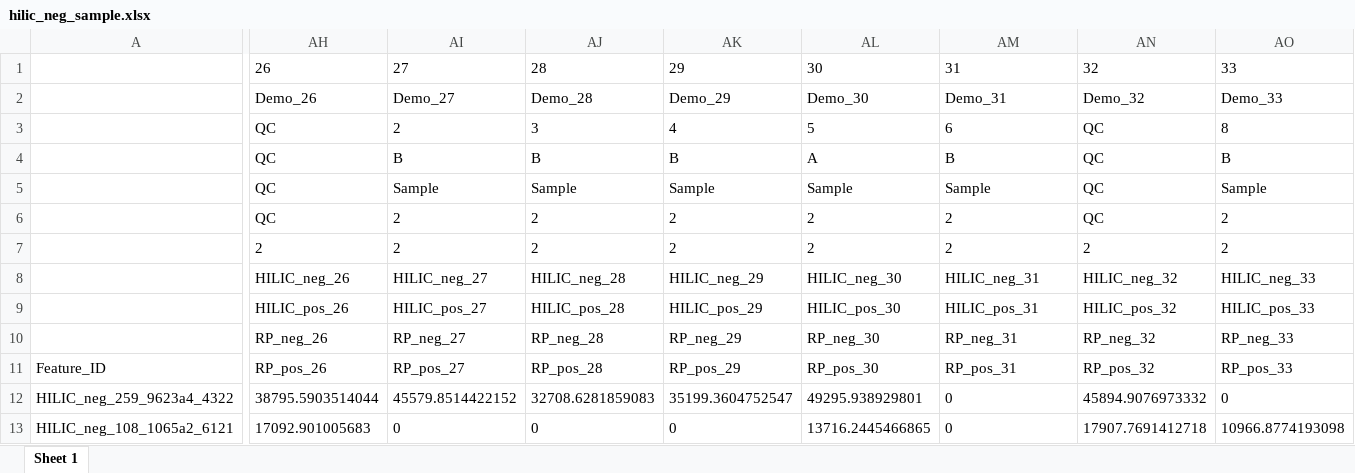
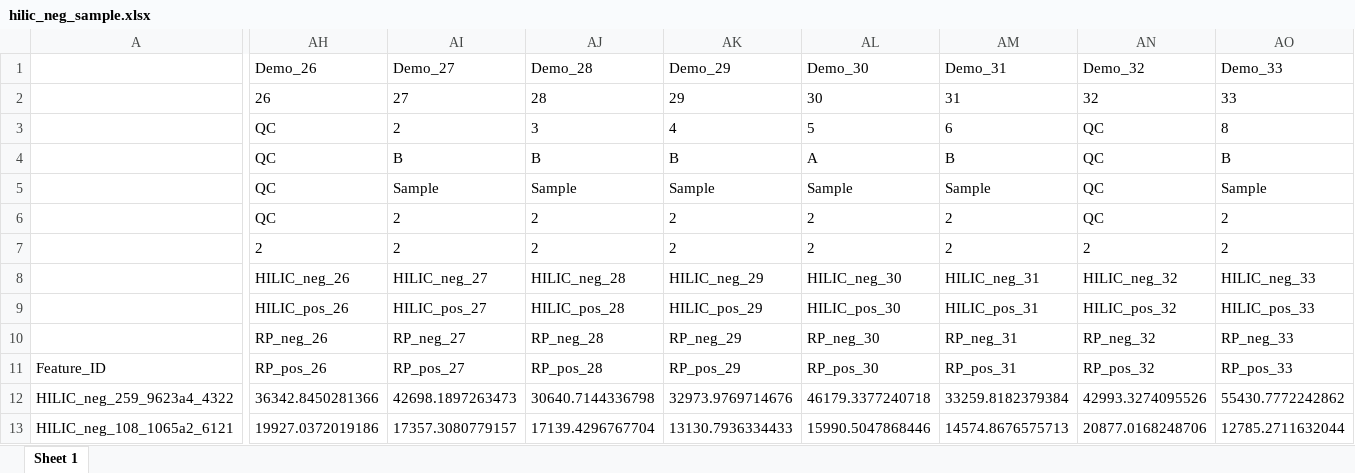
Before and after one commit to hanhineva-lab/notame, an Excel workbook: inst/extdata/hilic_neg_sample.xlsx, sheet Sheet 1, drawn as a sheet; only a part is shown, gaps mark what is left out; values as stored, in another font and other column widths than the file's, no borders; the diff covers the shown part only; the diff names each change by its address in the sheet, - before the commit and + after, or states it on an @@ line.

```diff
--- a/inst/extdata/hilic_neg_sample.xlsx (sheet Sheet 1)
+++ b/inst/extdata/hilic_neg_sample.xlsx (sheet Sheet 1)
@@ row 2 moved to row 1: Sample_ID @@
-AH12: 38795.5903514044
+AH12: 36342.8450281366
-AI12: 45579.8514422152
+AI12: 42698.1897263473
-AJ12: 32708.6281859083
+AJ12: 30640.7144336798
-AK12: 35199.3604752547
+AK12: 32973.9769714676
-AL12: 49295.938929801
+AL12: 46179.3377240718
-AM12: 0
+AM12: 33259.8182379384
-AN12: 45894.9076973332
+AN12: 42993.3274095526
-AO12: 0
+AO12: 55430.7772242862
-AH13: 17092.901005683
+AH13: 19927.0372019186
-AI13: 0
+AI13: 17357.3080779157
-AJ13: 0
+AJ13: 17139.4296767704
-AK13: 0
+AK13: 13130.7936334433
-AL13: 13716.2445466865
+AL13: 15990.5047868446
-AM13: 0
+AM13: 14574.8676575713
-AN13: 17907.7691412718
+AN13: 20877.0168248706
-AO13: 10966.8774193098
+AO13: 12785.2711632044
```
Also changed, not shown: 566 edited cells elsewhere in this sheet, inst/extdata/hilic_pos_sample.xlsx, inst/extdata/rp_neg_sample.xlsx, 56 other files.
